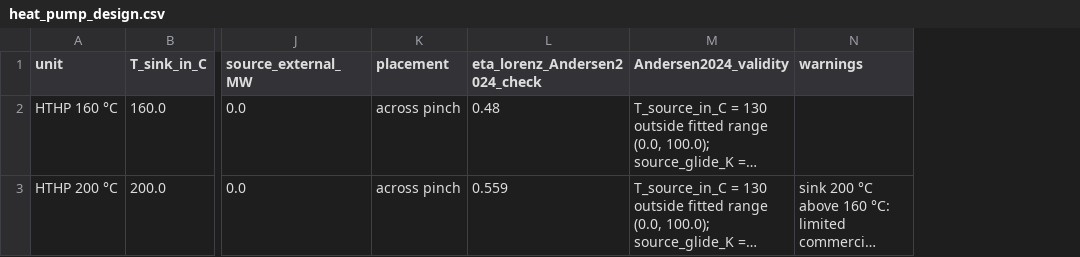
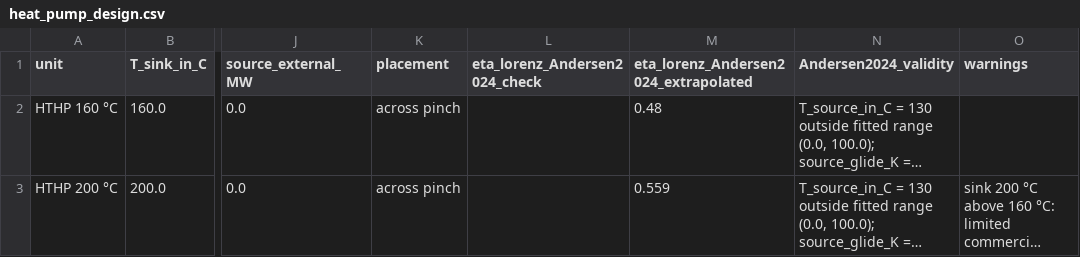
Before and after one commit to TheJohn01/Heatpump-Pinch, a CSV file: outputs/four_stream_process/heat_pump_design.csv, drawn as a sheet; only a part is shown, gaps mark what is left out; long unchanged cells end in …; the diff names each change by its address in the sheet, - before the commit and + after, or states it on an @@ line.

```diff
--- a/outputs/four_stream_process/heat_pump_design.csv
+++ b/outputs/four_stream_process/heat_pump_design.csv
+column M, rows 1-3: eta_lorenz_Andersen2024_extrapolated | 0.48 | 0.559
-L2 (eta_lorenz_Andersen2024_check): 0.48
+L2 (eta_lorenz_Andersen2024_check): (empty)
-L3 (eta_lorenz_Andersen2024_check): 0.559
+L3 (eta_lorenz_Andersen2024_check): (empty)
```
Also changed, not shown: outputs/brewery/heat_pump_design.csv, outputs/brewery/rq_consolidated.csv, 28 other files.
